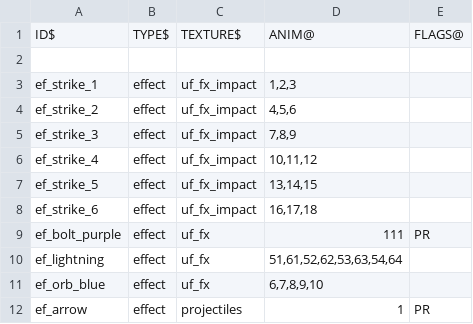
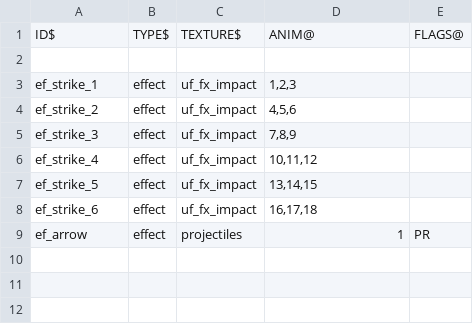
Before and after one commit to wolf81/despair, a CSV file: dat/effect_defs.csv, drawn as a sheet; the diff names each change by its address in the sheet, - before the commit and + after, or states it on an @@ line.

```diff
--- a/dat/effect_defs.csv
+++ b/dat/effect_defs.csv
-row 9: ef_bolt_purple | effect | uf_fx | 111 | PR
-row 10: ef_lightning | effect | uf_fx | 51,61,52,62,53,63,54,64
-row 11: ef_orb_blue | effect | uf_fx | 6,7,8,9,10
```
Also changed, not shown: 3 other files.
